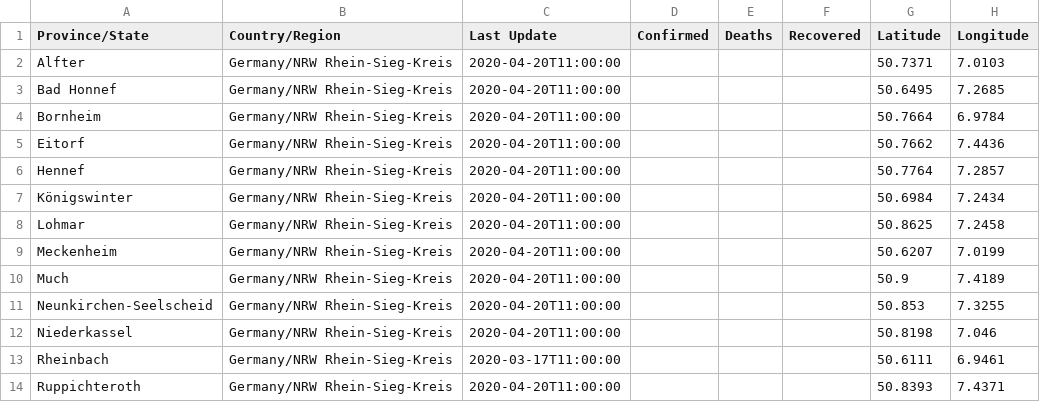
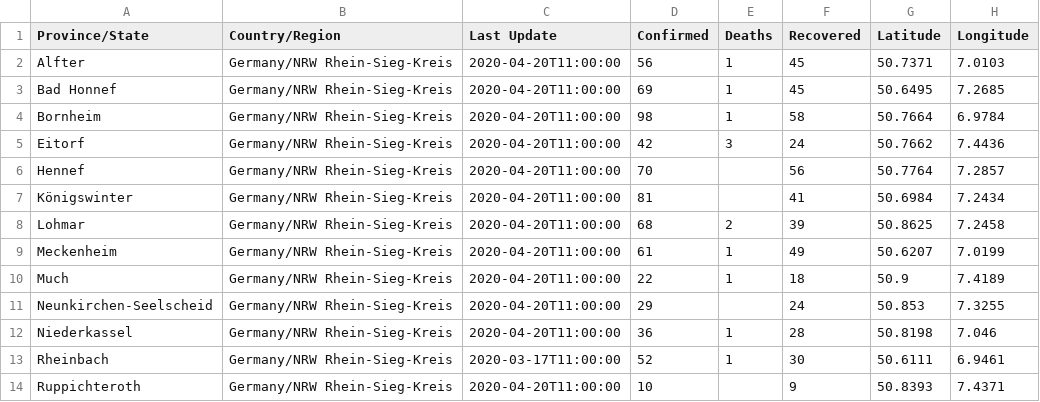
Before and after one commit to cmarxmeier/covid-19-RKI, a CSV file: RSK_covid_19_data/2020-04-19.csv, drawn as a sheet; only a part is shown; the diff covers the shown part only.

Commit message:
Update 2020-04-19.csv

```diff
--- a/RSK_covid_19_data/2020-04-19.csv
+++ b/RSK_covid_19_data/2020-04-19.csv
@@ -1,14 +1,14 @@
 Province/State,Country/Region,Last Update,Confirmed,Deaths,Recovered,Latitude,Longitude
-Alfter,Germany/NRW Rhein-Sieg-Kreis,2020-04-20T11:00:00,,,,50.7371,7.0103
-Bad Honnef,Germany/NRW Rhein-Sieg-Kreis,2020-04-20T11:00:00,,,,50.6495,7.2685
-Bornheim,Germany/NRW Rhein-Sieg-Kreis,2020-04-20T11:00:00,,,,50.7664,6.9784
-Eitorf,Germany/NRW Rhein-Sieg-Kreis,2020-04-20T11:00:00,,,,50.7662,7.4436
-Hennef,Germany/NRW Rhein-Sieg-Kreis,2020-04-20T11:00:00,,,,50.7764,7.2857
-Königswinter,Germany/NRW Rhein-Sieg-Kreis,2020-04-20T11:00:00,,,,50.6984,7.2434
-Lohmar,Germany/NRW Rhein-Sieg-Kreis,2020-04-20T11:00:00,,,,50.8625,7.2458
-Meckenheim,Germany/NRW Rhein-Sieg-Kreis,2020-04-20T11:00:00,,,,50.6207,7.0199
-Much,Germany/NRW Rhein-Sieg-Kreis,2020-04-20T11:00:00,,,,50.9,7.4189
-Neunkirchen-Seelscheid,Germany/NRW Rhein-Sieg-Kreis,2020-04-20T11:00:00,,,,50.853,7.3255
-Niederkassel,Germany/NRW Rhein-Sieg-Kreis,2020-04-20T11:00:00,,,,50.8198,7.046
-Rheinbach,Germany/NRW Rhein-Sieg-Kreis,2020-03-17T11:00:00,,,,50.6111,6.9461
-Ruppichteroth,Germany/NRW Rhein-Sieg-Kreis,2020-04-20T11:00:00,,,,50.8393,7.4371
+Alfter,Germany/NRW Rhein-Sieg-Kreis,2020-04-20T11:00:00,56,1,45,50.7371,7.0103
+Bad Honnef,Germany/NRW Rhein-Sieg-Kreis,2020-04-20T11:00:00,69,1,45,50.6495,7.2685
+Bornheim,Germany/NRW Rhein-Sieg-Kreis,2020-04-20T11:00:00,98,1,58,50.7664,6.9784
+Eitorf,Germany/NRW Rhein-Sieg-Kreis,2020-04-20T11:00:00,42,3,24,50.7662,7.4436
+Hennef,Germany/NRW Rhein-Sieg-Kreis,2020-04-20T11:00:00,70,,56,50.7764,7.2857
+Königswinter,Germany/NRW Rhein-Sieg-Kreis,2020-04-20T11:00:00,81,,41,50.6984,7.2434
+Lohmar,Germany/NRW Rhein-Sieg-Kreis,2020-04-20T11:00:00,68,2,39,50.8625,7.2458
+Meckenheim,Germany/NRW Rhein-Sieg-Kreis,2020-04-20T11:00:00,61,1,49,50.6207,7.0199
+Much,Germany/NRW Rhein-Sieg-Kreis,2020-04-20T11:00:00,22,1,18,50.9,7.4189
+Neunkirchen-Seelscheid,Germany/NRW Rhein-Sieg-Kreis,2020-04-20T11:00:00,29,,24,50.853,7.3255
+Niederkassel,Germany/NRW Rhein-Sieg-Kreis,2020-04-20T11:00:00,36,1,28,50.8198,7.046
+Rheinbach,Germany/NRW Rhein-Sieg-Kreis,2020-03-17T11:00:00,52,1,30,50.6111,6.9461
+Ruppichteroth,Germany/NRW Rhein-Sieg-Kreis,2020-04-20T11:00:00,10,,9,50.8393,7.4371
```
Also changed, not shown: 16 edited cells elsewhere in this file.
